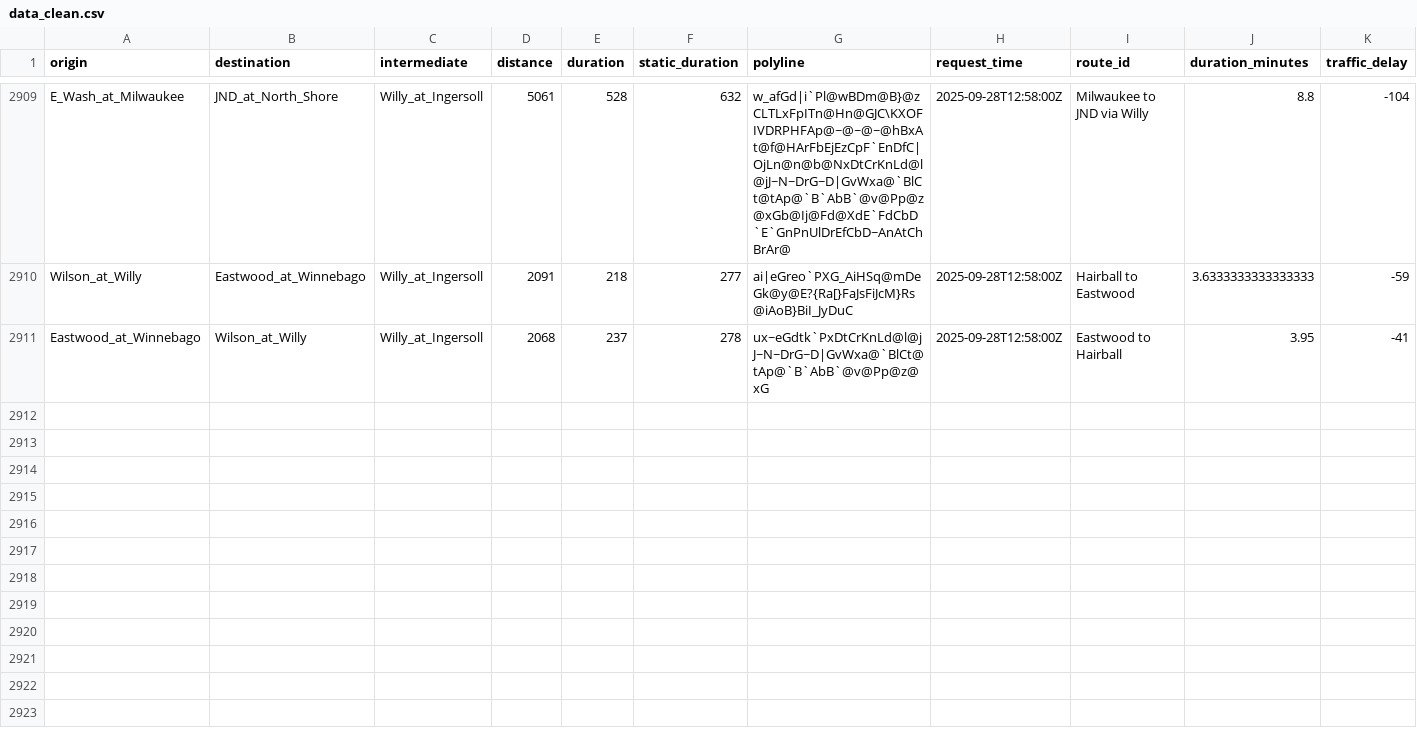
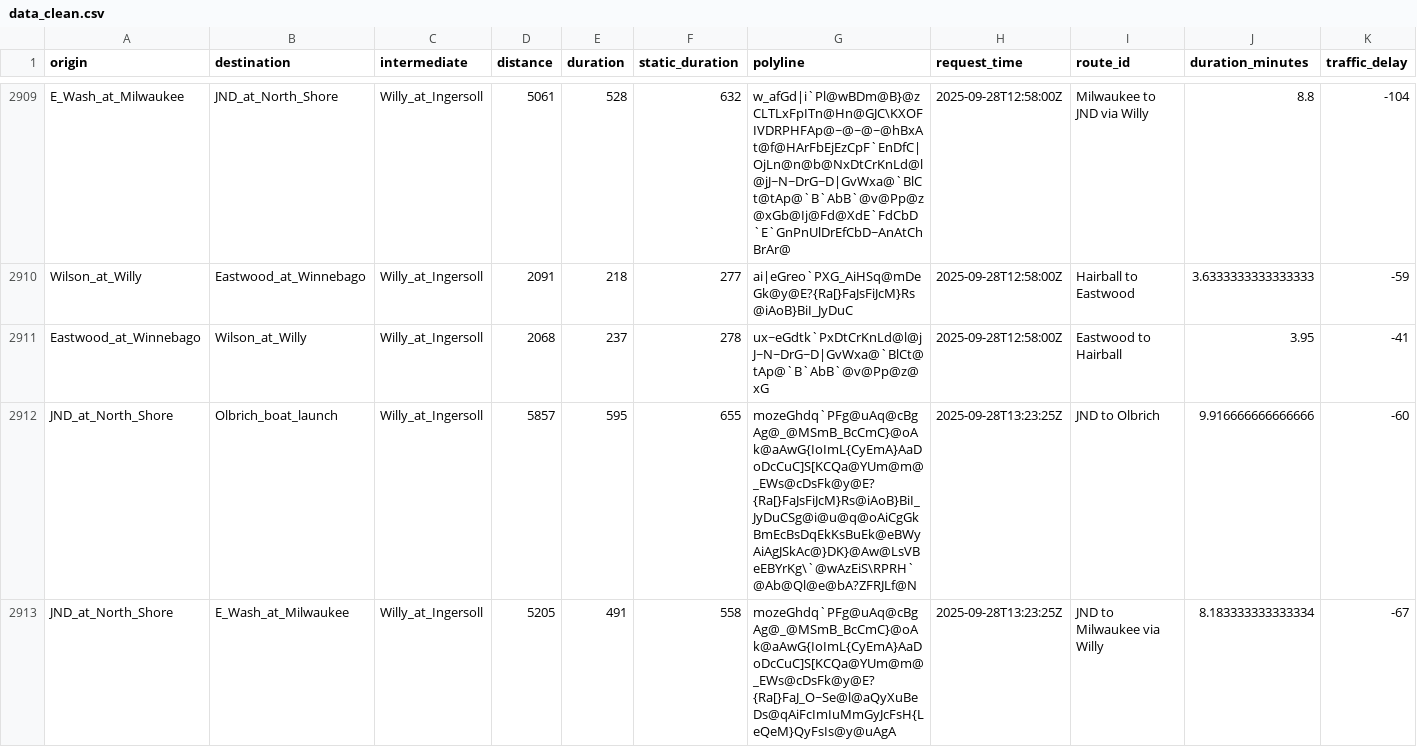
Before and after one commit to vgXhc/willy_street, a CSV file: data/data_clean.csv, drawn as a sheet; only a part is shown, gaps mark what is left out; rows hold the shown columns only; the diff covers the shown part only; the diff names each change by its address in the sheet, - before the commit and + after, or states it on an @@ line.

```diff
--- a/data/data_clean.csv
+++ b/data/data_clean.csv
+row 2912: JND_at_North_Shore | Olbrich_boat_launch | Willy_at_Ingersoll | 5857 | 595 | 655 | mozeGhdq`PFg@uAq@cBgAg@_@MSmB_BcCmC}@oAk@aAwG{IoImL{CyEmA}AaDoDcCuC]S[KCQa@YUm@m@_EWs@cDsFk@y@E?{Ra[}FaJsFiJcM}Rs@iAoB}BiI_JyDuCSg@i@u@q@oAiCgGkBmEcBsDqEkKsBuEk@eBWyAiAgJSkAc@}DK}@Aw@LsVBeEBYrKg\`@wAzEiS\RPRH`@Ab@Ql@e@bA?ZFRJLf@N | 2025-09-28T13:23:25Z | JND to Olbrich | 9.916666666666666 | -60
+row 2913: JND_at_North_Shore | E_Wash_at_Milwaukee | Willy_at_Ingersoll | 5205 | 491 | 558 | mozeGhdq`PFg@uAq@cBgAg@_@MSmB_BcCmC}@oAk@aAwG{IoImL{CyEmA}AaDoDcCuC]S[KCQa@YUm@m@_EWs@cDsFk@y@E?{Ra[}FaJ_O~Se@l@aQyXuBeDs@qAiFcImIuMmGyJcFsH{LeQeM}QyFsIs@y@uAgA | 2025-09-28T13:23:25Z | JND to Milwaukee via Willy | 8.183333333333334 | -67
```
Also changed, not shown: 6 added rows elsewhere in this file, data/data_raw.csv, 1 other file.
